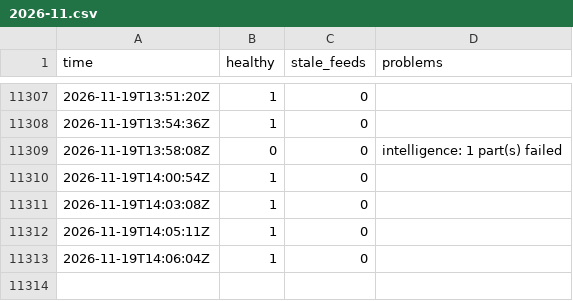
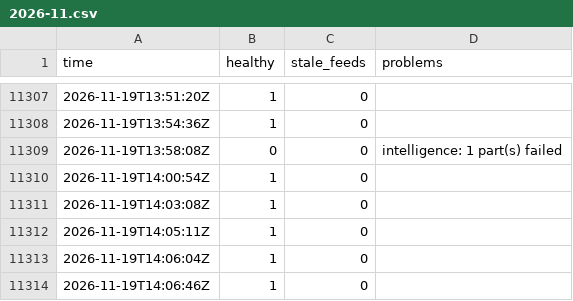
Before and after one commit to Montezuma360/koochooloo-data, a CSV file: data/history/health/2026-11.csv, drawn as a sheet; only a part is shown, gaps mark what is left out.

```diff
--- a/data/history/health/2026-11.csv
+++ b/data/history/health/2026-11.csv
@@ -11313 +11313,2 @@ time,healthy,stale_feeds,problems
 2026-11-19T14:06:04Z,1,0,""
+2026-11-19T14:06:46Z,1,0,""
```
Also changed, not shown: 36 other files.
